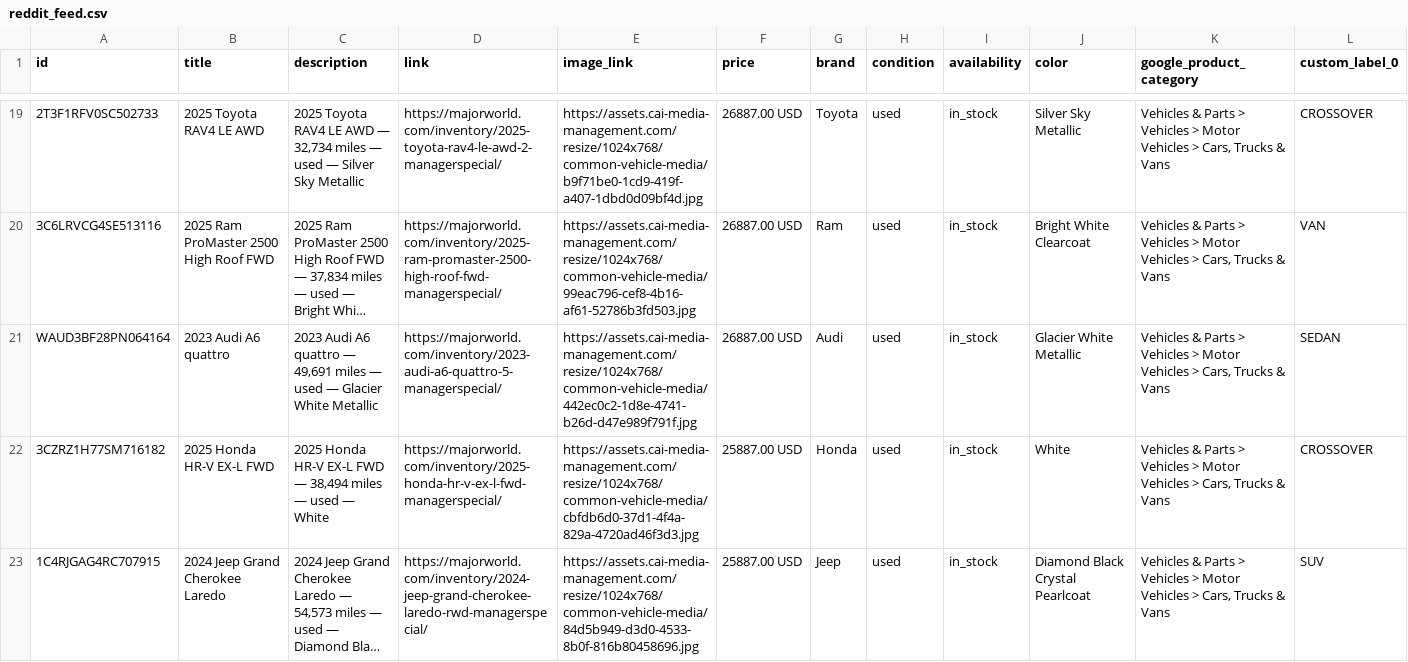
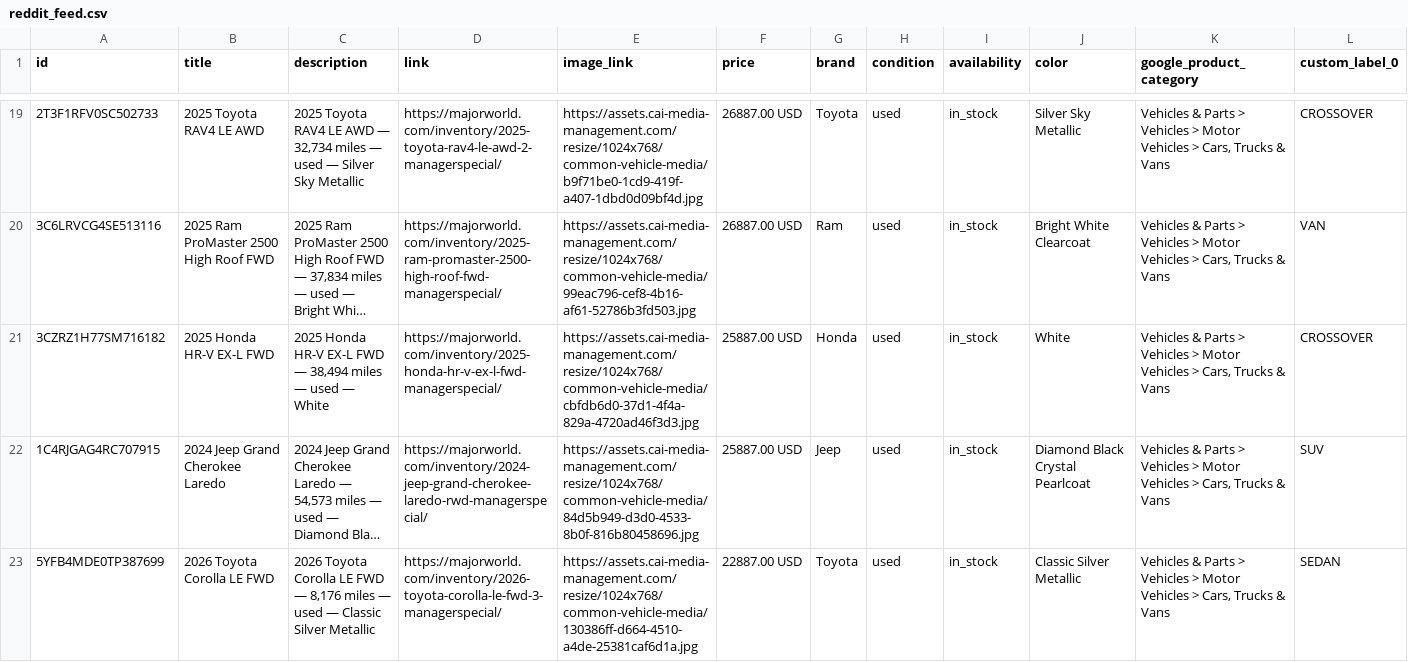
Before and after one commit to orenagassy/MW_feed, a CSV file: reddit_feed.csv, drawn as a sheet; only a part is shown, gaps mark what is left out; the shorter side is filled out with more unchanged rows; long unchanged cells end in …; removed rows and columns are numbered as before the commit, all else as after; rows hold the shown columns only; the diff covers the shown part only; the diff names each change by its address in the sheet, - before the commit and + after, or states it on an @@ line.

Commit message:
Feed update 2026-09-01 19:45 UTC

```diff
--- a/reddit_feed.csv
+++ b/reddit_feed.csv
-row 21: WAUD3BF28PN064164 | 2023 Audi A6 quattro | 2023 Audi A6 quattro — 49,691 miles — used — Glacier White Metallic | https://majorworld.com/inventory/2023-audi-a6-quattro-5-managerspecial/ | https://assets.cai-media-management.com/resize/1024x768/common-vehicle-media/442ec0c2-1d8e-4741-b26d-d47e989f791f.jpg | 26887.00 USD | Audi | used | in_stock | Glacier White Metallic | Vehicles & Parts > Vehicles > Motor Vehicles > Cars, Trucks & Vans | SEDAN
```
Also changed, not shown: 1 added row and 1 removed row elsewhere in this file.
